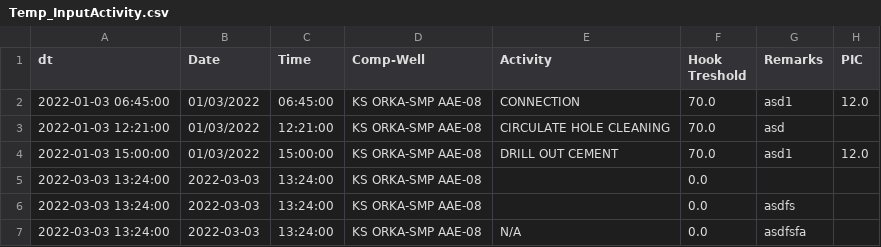
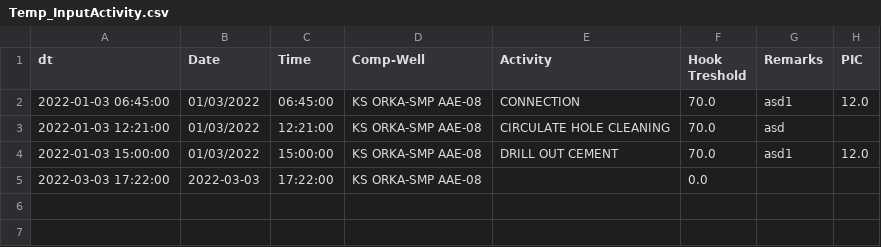
Before and after one commit to 71unxv/MIH-Dashboard-Project, a CSV file: RealTime_Test/Temp_InputActivity.csv, drawn as a sheet.

```diff
--- a/RealTime_Test/Temp_InputActivity.csv
+++ b/RealTime_Test/Temp_InputActivity.csv
@@ -4,4 +4,2 @@ dt,Date,Time,Comp-Well,Activity,Hook Treshold,Remarks,PIC
 2022-01-03 15:00:00,01/03/2022,15:00:00,KS ORKA-SMP AAE-08,DRILL OUT CEMENT,70.0,asd1,12.0
-2022-03-03 13:24:00,2022-03-03,13:24:00,KS ORKA-SMP AAE-08,,0.0,,
-2022-03-03 13:24:00,2022-03-03,13:24:00,KS ORKA-SMP AAE-08,,0.0,asdfs,
-2022-03-03 13:24:00,2022-03-03,13:24:00,KS ORKA-SMP AAE-08,N/A,0.0,asdfsfa,
+2022-03-03 17:22:00,2022-03-03,17:22:00,KS ORKA-SMP AAE-08,,0.0,,
```
Also changed, not shown: 3 other files.
